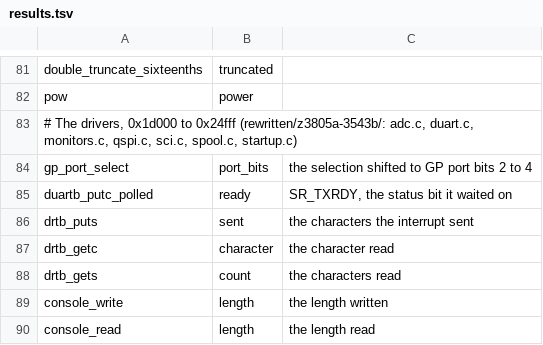
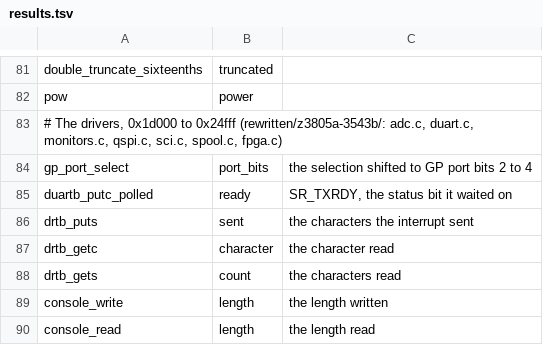
Before and after one commit to charlieh0tel/smartclock, a TSV file: tools/ghidra/names/results.tsv, drawn as a sheet; only a part is shown, gaps mark what is left out.

```diff
--- a/tools/ghidra/names/results.tsv
+++ b/tools/ghidra/names/results.tsv
@@ -82,3 +82,3 @@ double_truncate_sixteenths	truncated
 pow	power
-# The drivers, 0x1d000 to 0x24fff (rewritten/z3805a-3543b/: adc.c, duart.c, monitors.c, qspi.c, sci.c, spool.c, startup.c)
+# The drivers, 0x1d000 to 0x24fff (rewritten/z3805a-3543b/: adc.c, duart.c, monitors.c, qspi.c, sci.c, spool.c, fpga.c)
 gp_port_select	port_bits	the selection shifted to GP port bits 2 to 4
```
Also changed, not shown: tools/ghidra/names/z3805a-3543b.tsv, 19 other files.
